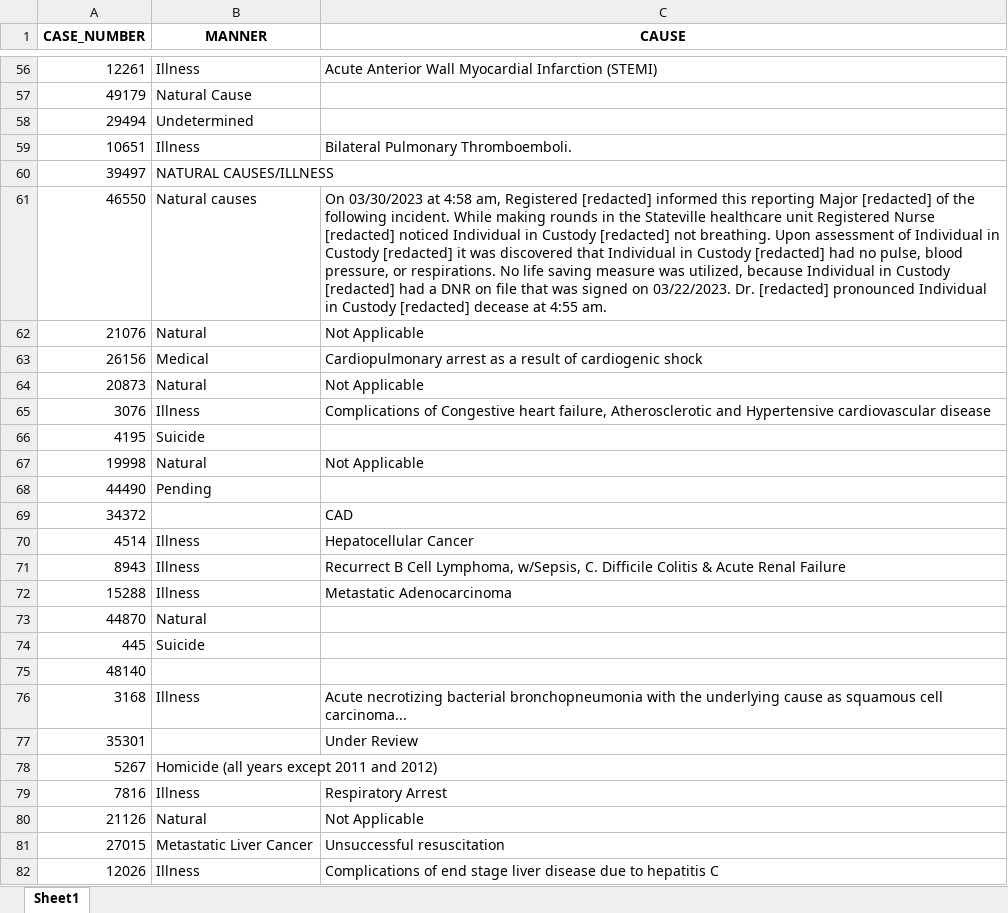
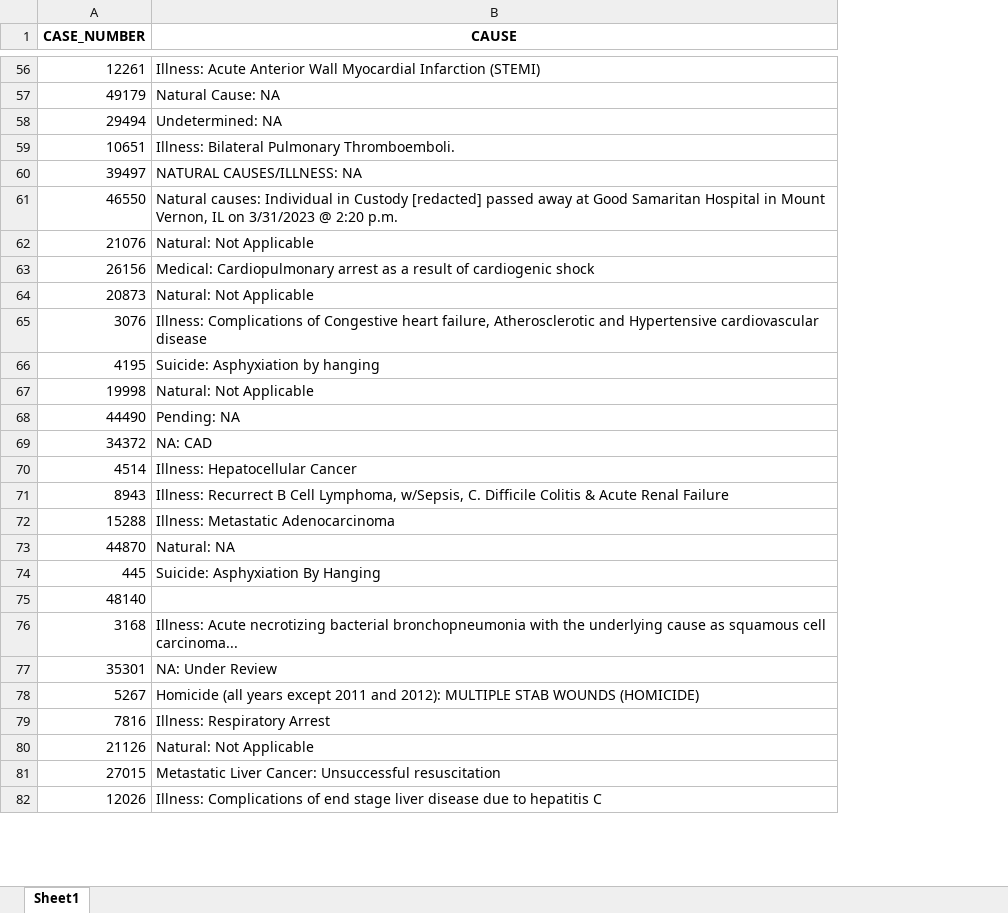
Before and after one commit to callmeufu/harmonized-carceral-mortality-database, an Excel workbook: code/cod_algorithm/z_archived/sample_template.xlsx, sheet Sheet1, drawn as a sheet; only a part is shown, gaps mark what is left out; values as stored, in another font and other column widths than the file's, no borders; removed rows and columns are numbered as before the commit, all else as after; the diff covers the shown part only; the diff names each change by its address in the sheet, - before the commit and + after, or states it on an @@ line.

```diff
--- a/code/cod_algorithm/z_archived/sample_template.xlsx (sheet Sheet1)
+++ b/code/cod_algorithm/z_archived/sample_template.xlsx (sheet Sheet1)
-column B (MANNER), rows 56-82: Illness | Natural Cause | Undetermined | Illness | NATURAL CAUSES/ILLNESS | Natural causes | Natural | Medical | Natural | Illness | Suicide | Natural | Pending |  | Illness | Illness | Illness | Natural | Suicide |  | Illness |  | Homicide (all years except 2011 and 2012) | Illness | Natural | Metastatic Liver Cancer | Illness
-B56 (CAUSE): Acute Anterior…
+B56 (CAUSE): Illness: Acute Anterior…
-B57 (CAUSE): (empty)
+B57 (CAUSE): Natural Cause: NA
-B58 (CAUSE): (empty)
+B58 (CAUSE): Undetermined: NA
-B59 (CAUSE): Bilateral Pulmonary Thromboemboli.
+B59 (CAUSE): Illness: Bilateral Pulmonary Thromboemboli.
-B60 (CAUSE): (empty)
+B60 (CAUSE): NATURAL CAUSES/ILLNESS: NA
-B61 (CAUSE): On 03/30/2023 at 4:58 am, Registered [redacted] informed this reporting Major [redacted] of the following incident. While making rounds in the Stateville healthcare unit Registered Nurse [redacted] noticed Individual in Custody [redacted] not breathing. Upon assessment of Individual in Custody [redacted] it was discovered that Individual in Custody [redacted] had no pulse, blood pressure, or respirations. No life saving measure was utilized, because Individual in Custody [redacted] had a DNR on file that was signed on 03/22/2023. Dr. [redacted] pronounced Individual in Custody [redacted] decease at 4:55 am.
+B61 (CAUSE): Natural causes: Individual in Custody [redacted] passed away at Good Samaritan Hospital in Mount Vernon, IL on 3/31/2023 @ 2:20 p.m.
-B62 (CAUSE): Not Applicable
+B62 (CAUSE): Natural: Not Applicable
-B63 (CAUSE): Cardiopulmonary arrest…
+B63 (CAUSE): Medical: Cardiopulmonary arrest…
-B64 (CAUSE): Not Applicable
+B64 (CAUSE): Natural: Not Applicable
-B65 (CAUSE): Complications of…
+B65 (CAUSE): Illness: Complications of…
-B66 (CAUSE): (empty)
+B66 (CAUSE): Suicide: Asphyxiation by hanging
-B67 (CAUSE): Not Applicable
+B67 (CAUSE): Natural: Not Applicable
-B68 (CAUSE): (empty)
+B68 (CAUSE): Pending: NA
-B69 (CAUSE): CAD
+B69 (CAUSE): NA: CAD
-B70 (CAUSE): Hepatocellular Cancer
+B70 (CAUSE): Illness: Hepatocellular Cancer
-B71 (CAUSE): Recurrect B…
+B71 (CAUSE): Illness: Recurrect B…
-B72 (CAUSE): Metastatic Adenocarcinoma
+B72 (CAUSE): Illness: Metastatic Adenocarcinoma
-B73 (CAUSE): (empty)
+B73 (CAUSE): Natural: NA
-B74 (CAUSE): (empty)
+B74 (CAUSE): Suicide: Asphyxiation By Hanging
-B76 (CAUSE): Acute necrotizing…
+B76 (CAUSE): Illness: Acute necrotizing…
-B77 (CAUSE): Under Review
+B77 (CAUSE): NA: Under Review
-B78 (CAUSE): (empty)
+B78 (CAUSE): Homicide (all years except 2011 and 2012): MULTIPLE STAB WOUNDS (HOMICIDE)
-B79 (CAUSE): Respiratory Arrest
+B79 (CAUSE): Illness: Respiratory Arrest
-B80 (CAUSE): Not Applicable
+B80 (CAUSE): Natural: Not Applicable
-B81 (CAUSE): Unsuccessful resuscitation
+B81 (CAUSE): Metastatic Liver Cancer: Unsuccessful resuscitation
-B82 (CAUSE): Complications of…
+B82 (CAUSE): Illness: Complications of…
```
Also changed, not shown: 68 edited cells elsewhere in this sheet, code/cod_algorithm/z_archived/COD Coding Input template_1.xlsx, 7 other files.
